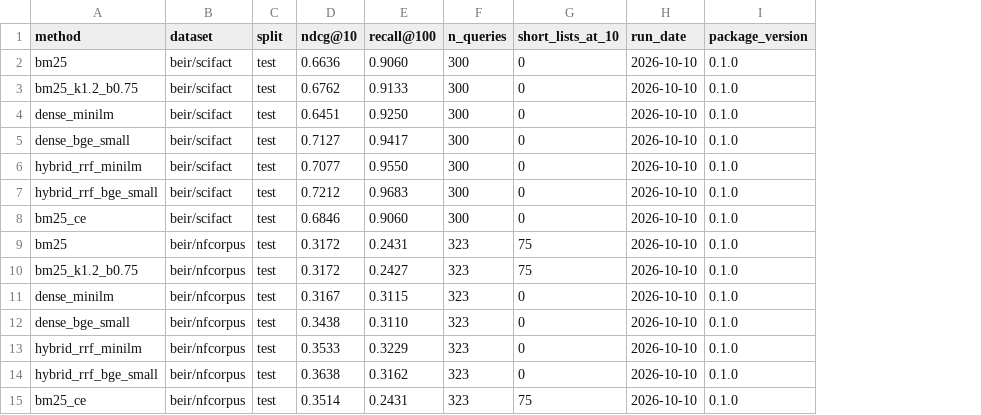
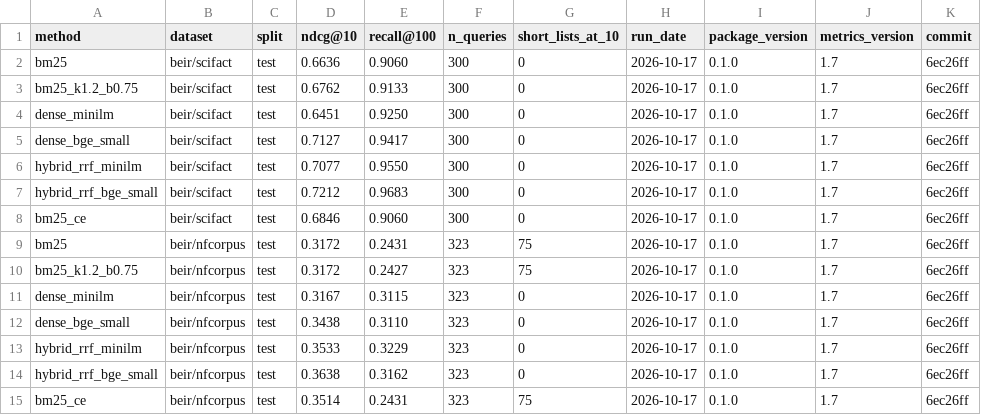
Before and after one commit to dolev31/lasagna, a CSV file: examples/reproduction/results.csv, drawn as a sheet; the diff names each change by its address in the sheet, - before the commit and + after, or states it on an @@ line.

Commit message:
reproduction: results.csv records the commit, metrics version and date that produced it
The README said results.csv records the package commit and to rerun at the
commit in it; the file held only package_version 0.1.0, dated 2026-10-10, two
METRICS_VERSION bumps before the release.

beir_tier1.yaml was rerun on the full SciFact and NFCorpus test sets at
2867319 (public-main) and at c6c3d10 (this branch with every code change),
each from that commit's source tree: all 56 numbers (NDCG@10, recall@100,
query counts and short lists for 14 methods) are identical to the
2026-10-10 file. results.csv now carries run_date 2026-10-17, metrics_version
1.7 and commit c6c3d10; results_csv.py writes the same file from any run, and
the README says where the numbers came from, how to diff a rerun against
them, the versions the run used (Python 3.12.9, macOS 26.5.2) and its
measured time and memory (31 minutes from a warm cache, 37 with the downloads,
2.1 GB peak resident). A test checks the file records the current
METRICS_VERSION and one commit, that the script writes its columns, and that
every number in the reproduction README's three tables is the file's.

```diff
--- a/examples/reproduction/results.csv
+++ b/examples/reproduction/results.csv
+column J (metrics_version), rows 2-15: all 1.7
+column K (commit), rows 2-15: all 6ec26ff
-H2:H15 (run_date): 2026-10-10
+H2:H15 (run_date): 2026-10-17
```
Also changed, not shown: 4 other files.
